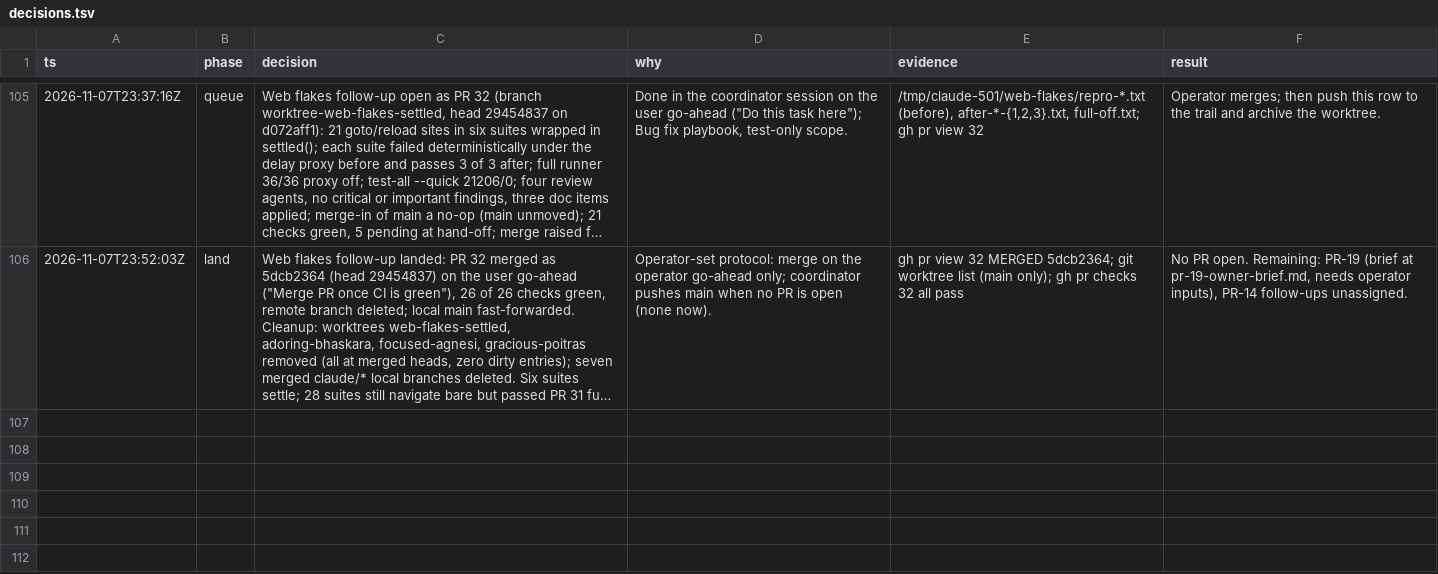
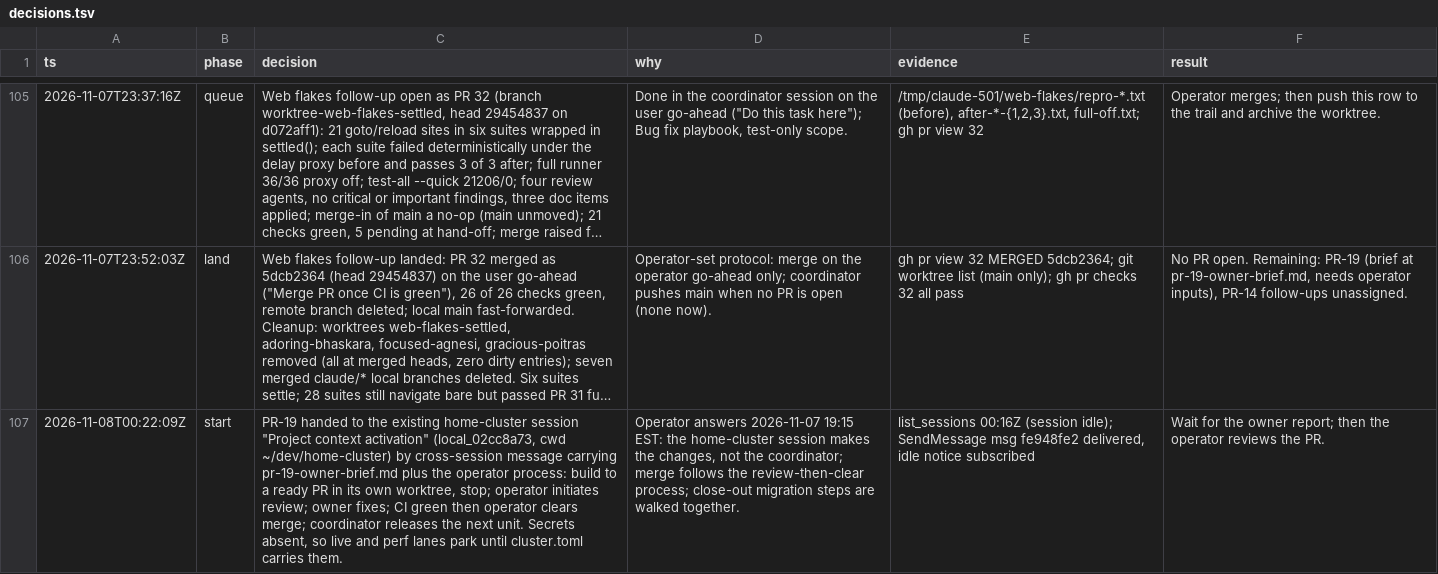
Before and after one commit to jrmatherly/career-ops, a TSV file: docs/superpowers/research/2026-11-06-reactive-resume-convergence/decisions.tsv, drawn as a sheet; only a part is shown, gaps mark what is left out; long unchanged cells end in …; the diff names each change by its address in the sheet, - before the commit and + after, or states it on an @@ line.

```diff
--- a/docs/superpowers/research/2026-11-06-reactive-resume-convergence/decisions.tsv
+++ b/docs/superpowers/research/2026-11-06-reactive-resume-convergence/decisions.tsv
+row 107: 2026-11-08T00:22:09Z | start | PR-19 handed to the existing home-cluster session "Project context activation" (local_02cc8a73, cwd ~/dev/home-cluster) by cross-session message carrying pr-19-owner-brief.md plus the operator process: build to a ready PR in its own worktree, stop; operator initiates review; owner fixes; CI green then operator clears merge; coordinator releases the next unit. Secrets absent, so live and perf lanes park until cluster.toml carries them. | Operator answers 2026-11-07 19:15 EST: the home-cluster session makes the changes, not the coordinator; merge follows the review-then-clear process; close-out migration steps are walked together. | list_sessions 00:16Z (session idle); SendMessage msg fe948fe2 delivered, idle notice subscribed | Wait for the owner report; then the operator reviews the PR.
```
